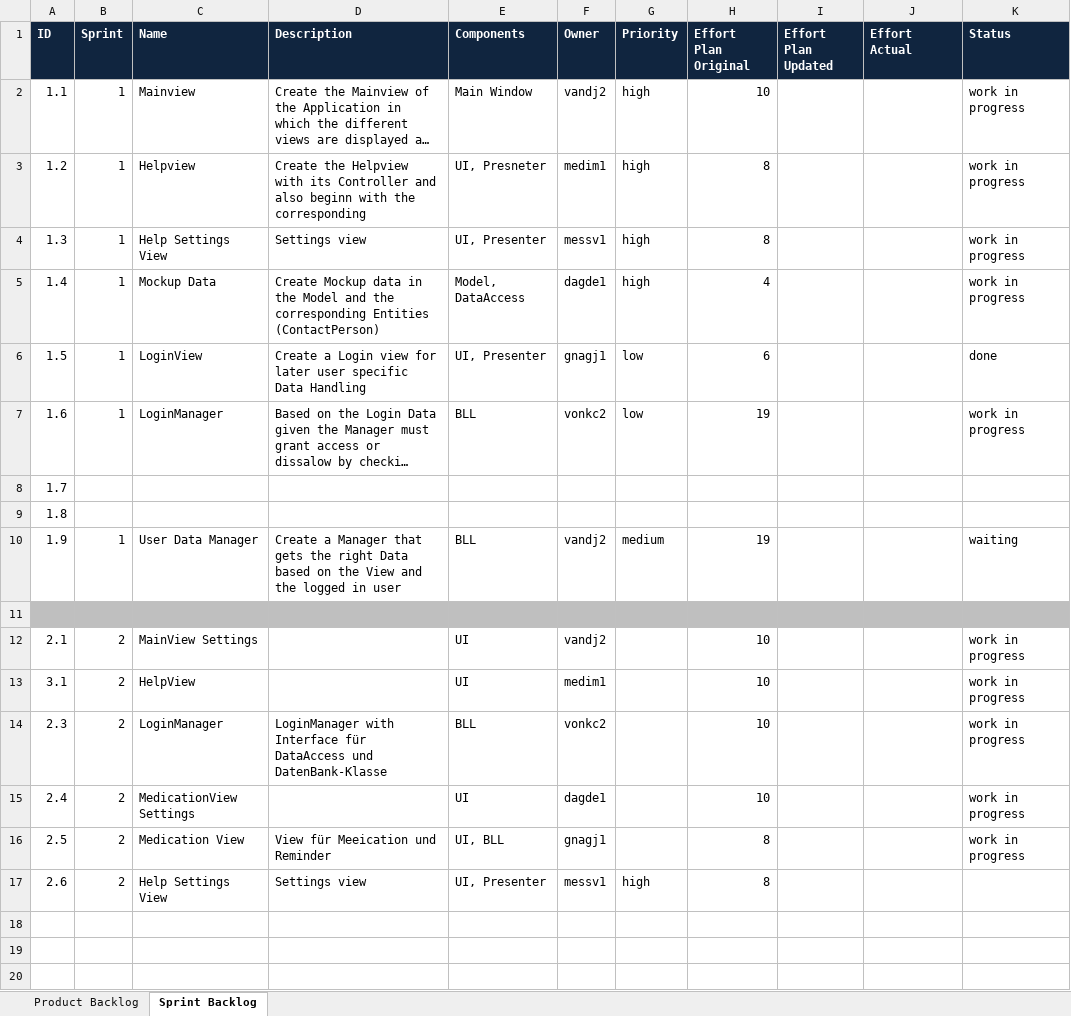
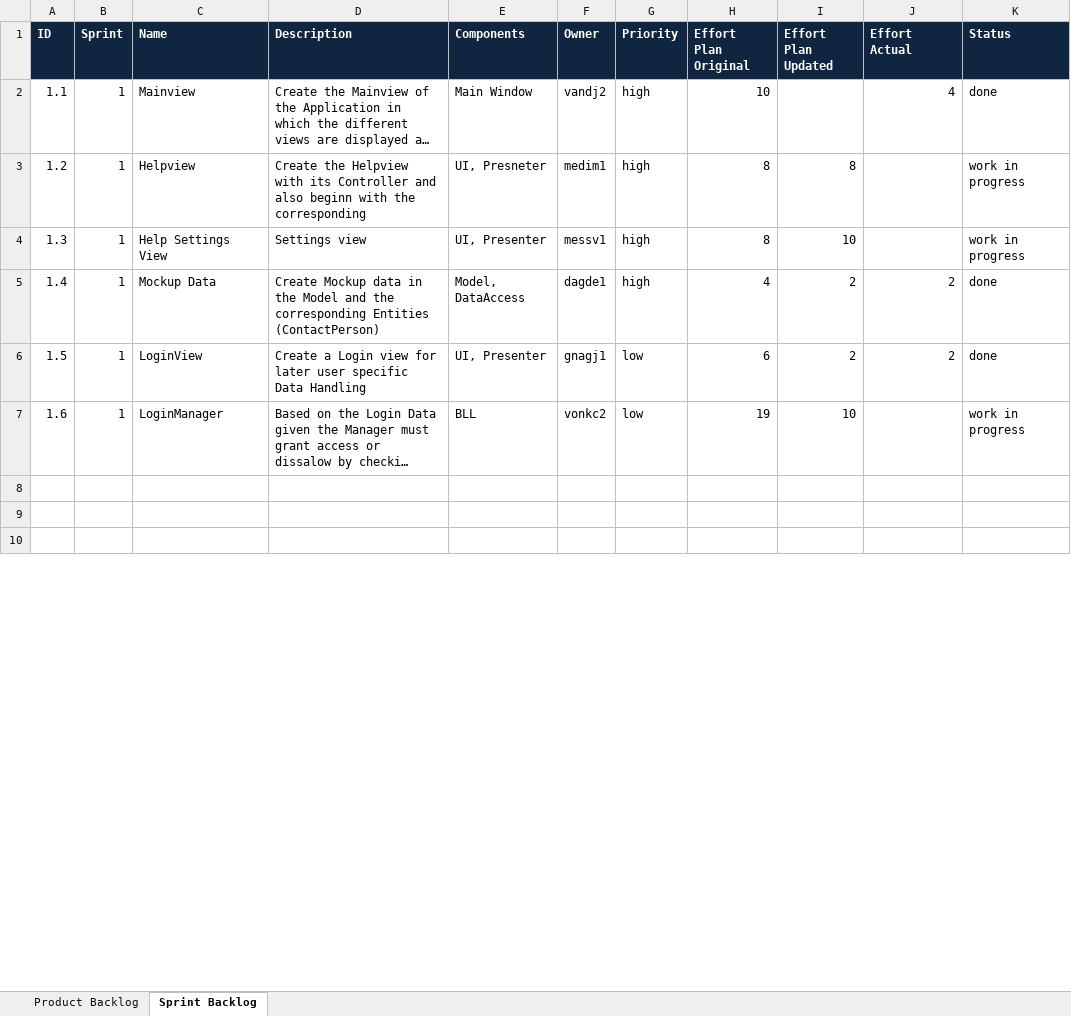
Before and after one commit to sirlordrouter/ch.bfh.btx8081.w2013.green, an Excel workbook: doc/scrum_green.xlsx, sheet Sprint Backlog, drawn as a sheet; only a part is shown; long unchanged cells end in …; values as stored, in another font and other column widths than the file's, no borders; removed rows and columns are numbered as before the commit, all else as after; the diff covers the shown part only; the diff names each change by its address in the sheet, - before the commit and + after, or states it on an @@ line.

Commit message:
Updated Diary and Scrum-Planning

```diff
--- a/doc/scrum_green.xlsx (sheet Sprint Backlog)
+++ b/doc/scrum_green.xlsx (sheet Sprint Backlog)
-J2 (Effort Actual): (empty)
+J2 (Effort Actual): 4
-K2 (Status): work in progress
+K2 (Status): done
-I3 (Effort Plan Updated): (empty)
+I3 (Effort Plan Updated): 8
-I4 (Effort Plan Updated): (empty)
+I4 (Effort Plan Updated): 10
-I5:I6 (Effort Plan Updated): (empty)
+I5:I6 (Effort Plan Updated): 2
-J5:J6 (Effort Actual): (empty)
+J5:J6 (Effort Actual): 2
-K5 (Status): work in progress
+K5 (Status): done
-I7 (Effort Plan Updated): (empty)
+I7 (Effort Plan Updated): 10
-row 8: 1.7
-row 9: 1.8
-row 10: 1.9 | 1 | User Data Manager | Create a Manager that gets the right Data based on the View and the logged in user | BLL | vandj2 | medium | 19 |  |  | waiting
-row 11: (empty)
-row 12: 2.1 | 2 | MainView Settings |  | UI | vandj2 |  | 10 |  |  | work in progress
-row 13: 3.1 | 2 | HelpView |  | UI | medim1 |  | 10 |  |  | work in progress
-row 14: 2.3 | 2 | LoginManager | LoginManager with Interface für DataAccess und DatenBank-Klasse | BLL | vonkc2 |  | 10 |  |  | work in progress
-row 15: 2.4 | 2 | MedicationView Settings |  | UI | dagde1 |  | 10 |  |  | work in progress
-row 16: 2.5 | 2 | Medication View | View für Meeication und Reminder | UI, BLL | gnagj1 |  | 8 |  |  | work in progress
```
Also changed, not shown: 10 added rows, 3 edited cells and cell formats elsewhere in this sheet, 1 other file.
